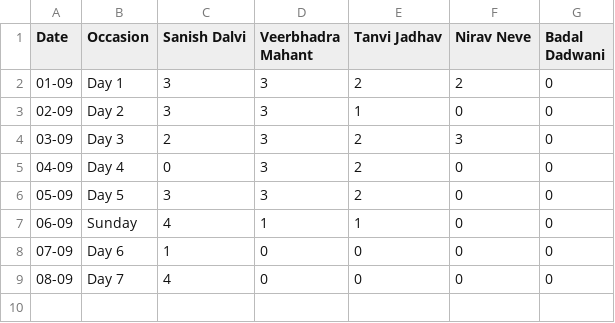
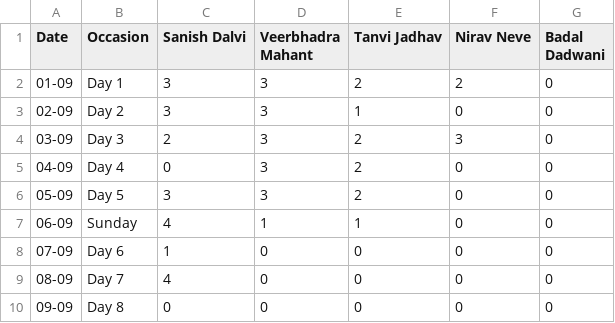
Before and after one commit to SanishDalvi/MLSC-Tier2-DSA-Tracker, a CSV file: daily_history.csv, drawn as a sheet.

```diff
--- a/daily_history.csv
+++ b/daily_history.csv
@@ -9 +9,2 @@ Date,Occasion,Sanish Dalvi,Veerbhadra Mahant,Tanvi Jadhav,Nirav Neve,Badal Dadwa
 08-09,Day 7,4,0,0,0,0
+09-09,Day 8,0,0,0,0,0
```
Also changed, not shown: 1 other file.
